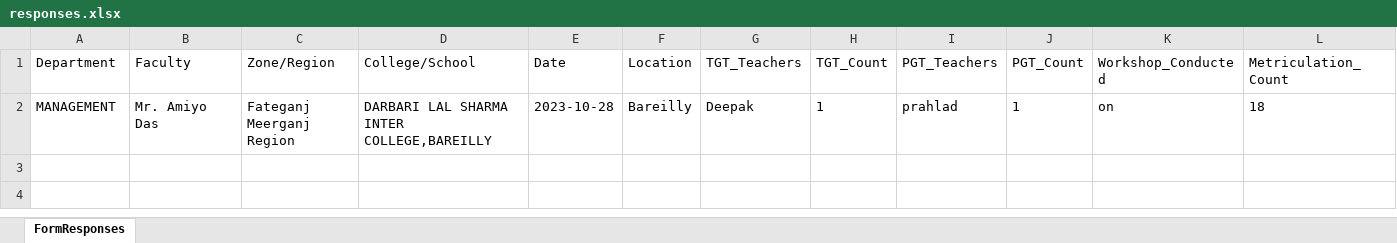
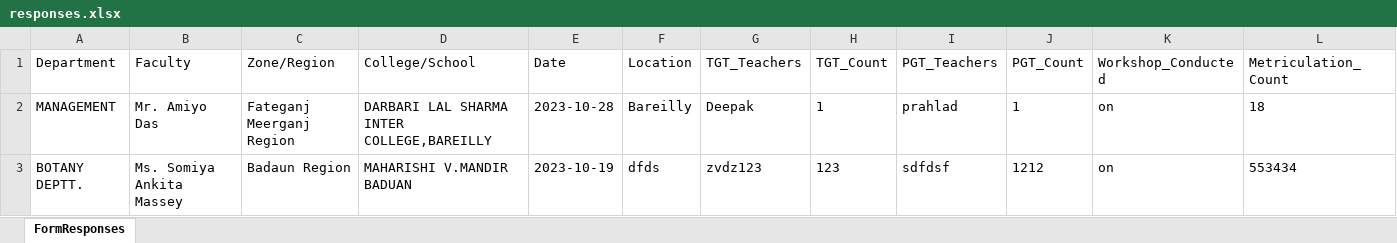
Before and after one commit to moohiit/College-Project, an Excel workbook: responses.xlsx, sheet FormResponses, drawn as a sheet; only a part is shown; values as stored, in another font and other column widths than the file's, no borders; rows hold the shown columns only; the diff names each change by its address in the sheet, - before the commit and + after, or states it on an @@ line.

```diff
--- a/responses.xlsx (sheet FormResponses)
+++ b/responses.xlsx (sheet FormResponses)
+row 3: BOTANY DEPTT. | Ms. Somiya Ankita Massey | Badaun Region | MAHARISHI V.MANDIR BADUAN | 2023-10-19 | dfds | zvdz123 | 123 | sdfdsf | 1212 | on | 553434
```
Also changed, not shown: 19 other files.
